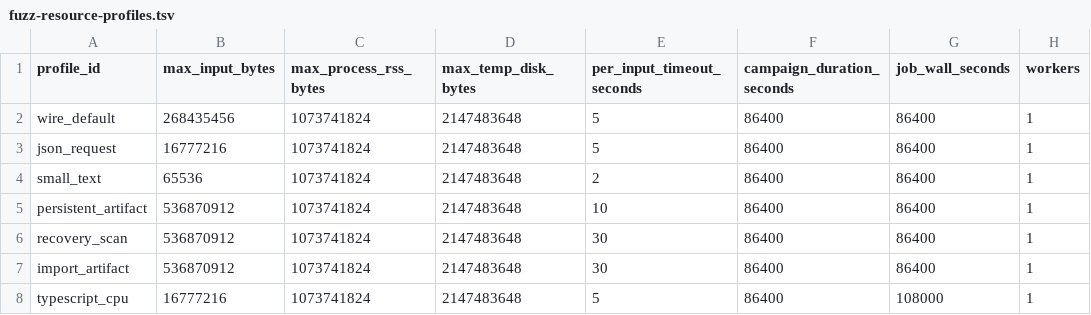
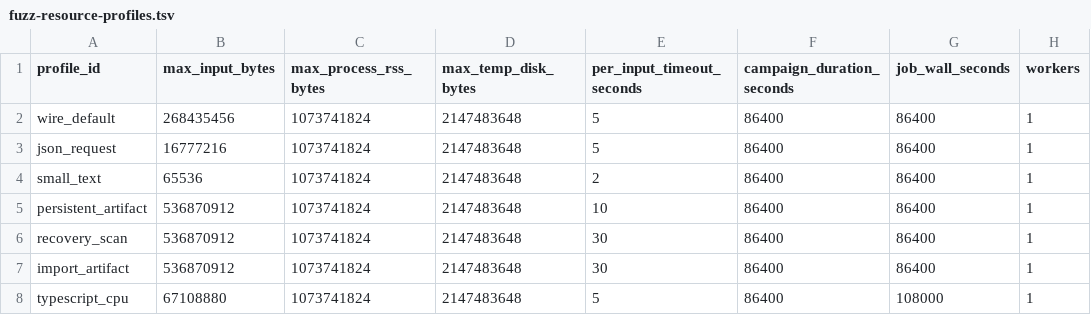
Before and after one commit to klarck36/WorldDB, a TSV file: policy/fuzz-resource-profiles.tsv, drawn as a sheet.

```diff
--- a/policy/fuzz-resource-profiles.tsv
+++ b/policy/fuzz-resource-profiles.tsv
@@ -7,2 +7,2 @@ recovery_scan	536870912	1073741824	2147483648	30	86400	86400	1
 import_artifact	536870912	1073741824	2147483648	30	86400	86400	1
-typescript_cpu	16777216	1073741824	2147483648	5	86400	108000	1
+typescript_cpu	67108880	1073741824	2147483648	5	86400	108000	1
```
Also changed, not shown: WorldDB_1.0_Taskregister.tsv, 5 other files.
